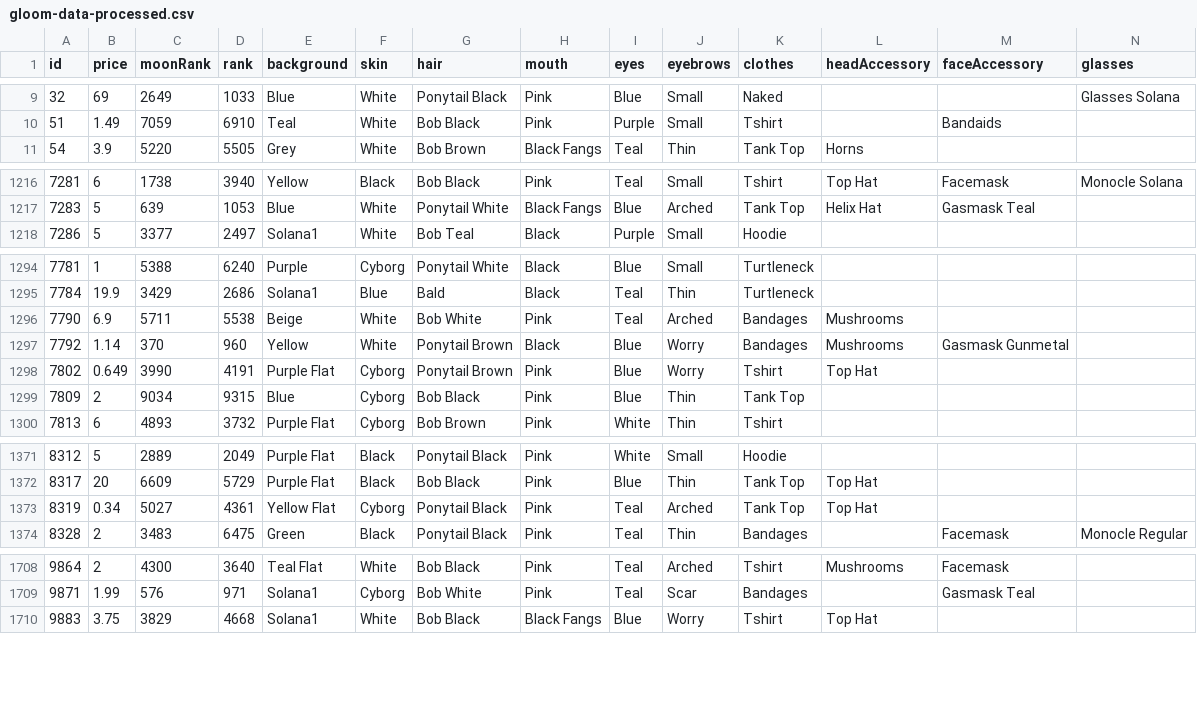
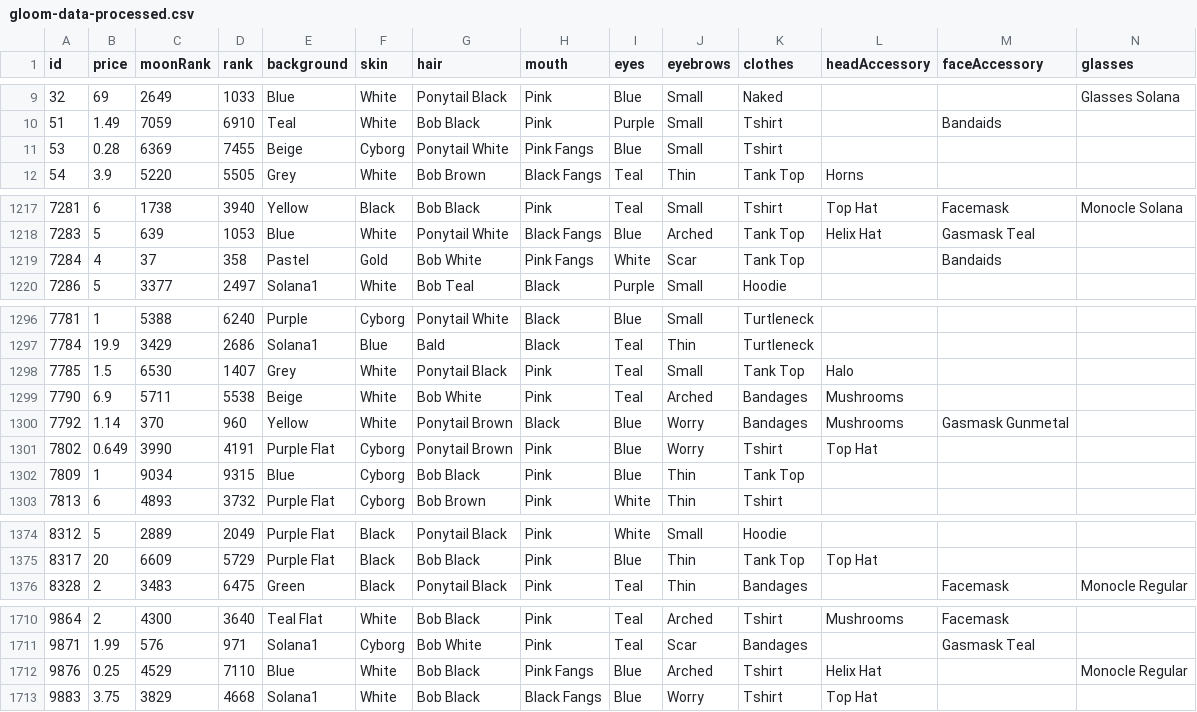
Before and after one commit to nobodykr/solanart-gloom-monitor, a CSV file: gloom-data-processed.csv, drawn as a sheet; only a part is shown, gaps mark what is left out; removed rows and columns are numbered as before the commit, all else as after; rows hold the shown columns only; the diff covers the shown part only; the diff names each change by its address in the sheet, - before the commit and + after, or states it on an @@ line.

Commit message:
Flat: latest data (2021-11-03T00:41:56.788Z) {   "date": "2021-11-03T00:41:56.788Z",   "files": [     {       "name": "gloom-data-processed.csv",       "deltaBytes": 620,       "source": "https://qzlsklfacc.medianetwork.cloud/nft_for_sale?collection=gloompunk"     },     {       "name": "gloom-data.json",       "deltaBytes": 1610,       "source": "https://qzlsklfacc.medianetwork.cloud/nft_for_sale?collection=gloompunk"     },     {       "name": "gloom-picks.csv",       "deltaBytes": 11,       "source": "https://qzlsklfacc.medianetwork.cloud/nft_for_sale?collection=gloompunk"     }   ] }

```diff
--- a/gloom-data-processed.csv
+++ b/gloom-data-processed.csv
+row 11: 53 | 0.28 | 6369 | 7455 | Beige | Cyborg | Ponytail White | Pink Fangs | Blue | Small | Tshirt
+row 1219: 7284 | 4 | 37 | 358 | Pastel | Gold | Bob White | Pink Fangs | White | Scar | Tank Top |  | Bandaids
+row 1298: 7785 | 1.5 | 6530 | 1407 | Grey | White | Ponytail Black | Pink | Teal | Small | Tank Top | Halo
-B1302 (price): 2
+B1302 (price): 1
-row 1373: 8319 | 0.34 | 5027 | 4361 | Yellow Flat | Cyborg | Ponytail Black | Pink | Teal | Arched | Tank Top | Top Hat
+row 1712: 9876 | 0.25 | 4529 | 7110 | Blue | White | Bob Black | Pink Fangs | Blue | Arched | Tshirt | Helix Hat |  | Monocle Regular
```
Also changed, not shown: 1 edited cell elsewhere in this file, gloom-picks.csv, 1 other file.
